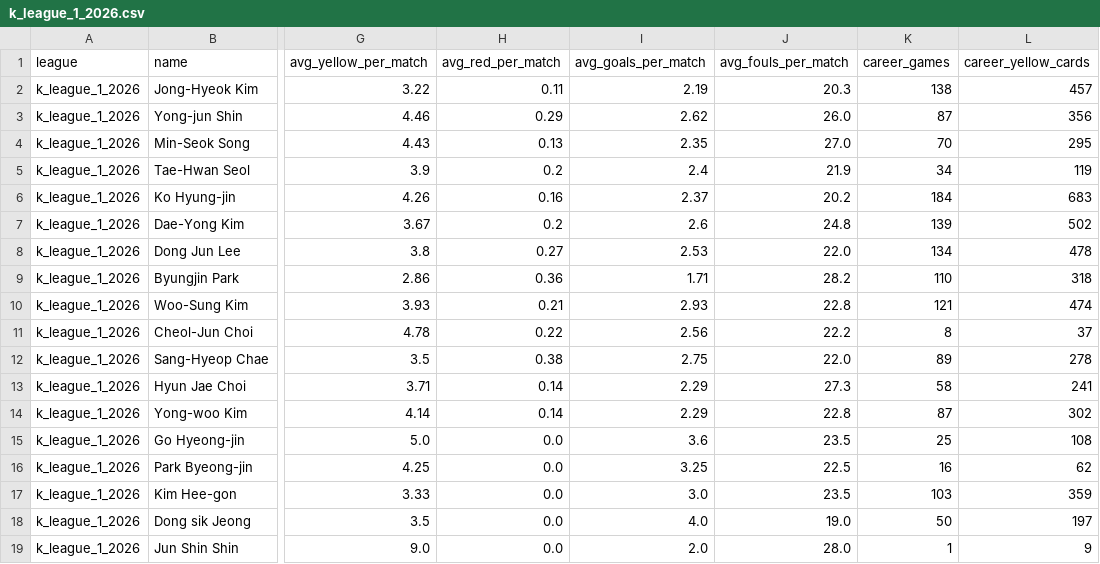
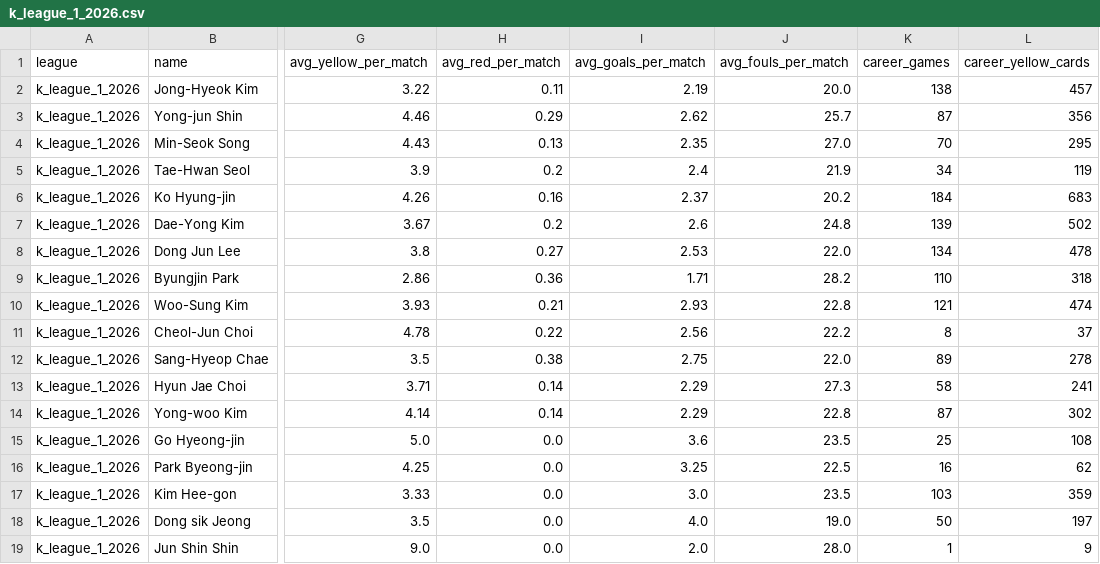
Before and after one commit to aimidas1/referees, a CSV file: k_league_1_2026.csv, drawn as a sheet; only a part is shown, gaps mark what is left out; the diff names each change by its address in the sheet, - before the commit and + after, or states it on an @@ line.

```diff
--- a/k_league_1_2026.csv
+++ b/k_league_1_2026.csv
-J2 (avg_fouls_per_match): 20.3
+J2 (avg_fouls_per_match): 20.0
-J3 (avg_fouls_per_match): 26.0
+J3 (avg_fouls_per_match): 25.7
```
Also changed, not shown: brasileirao_serie_a_2026.csv, mls_2026.csv.
